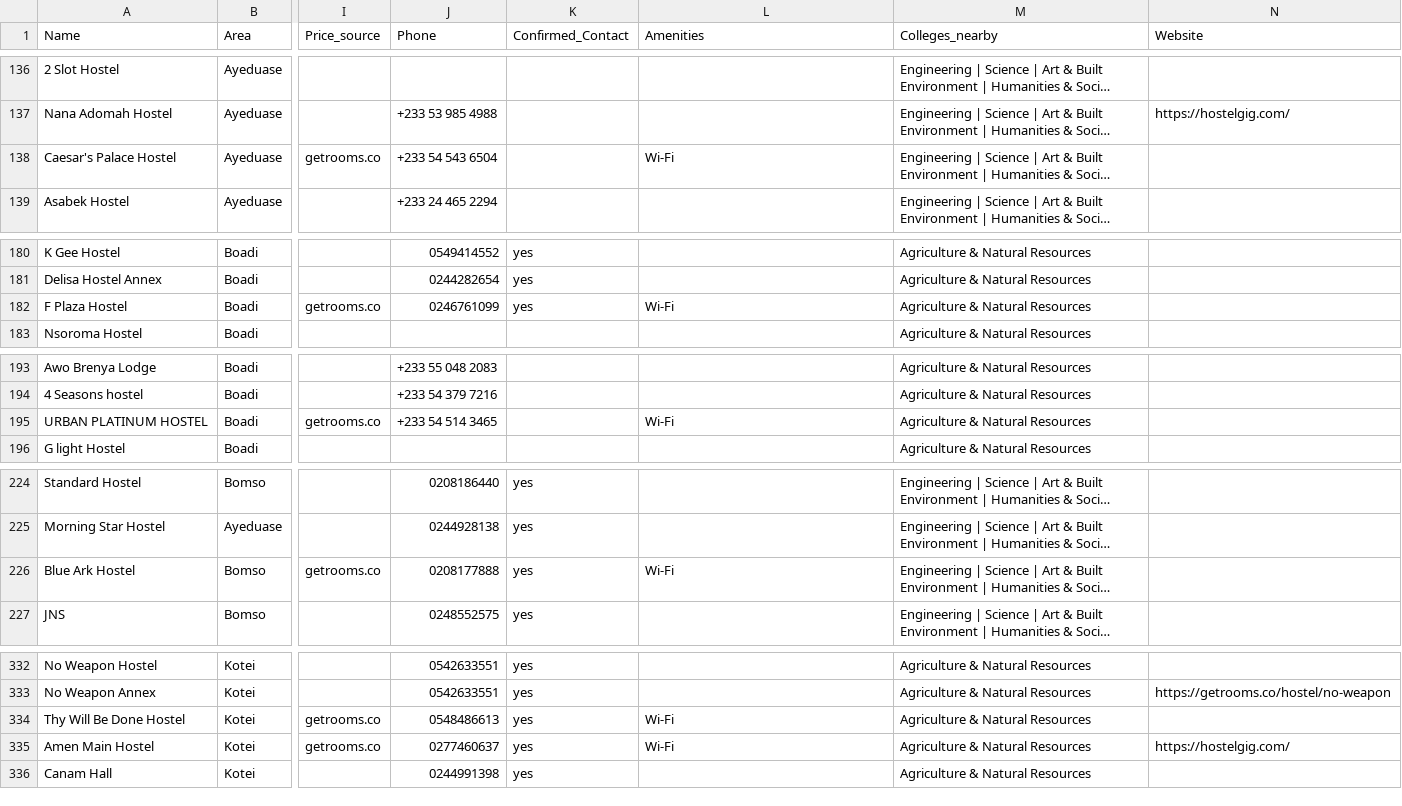
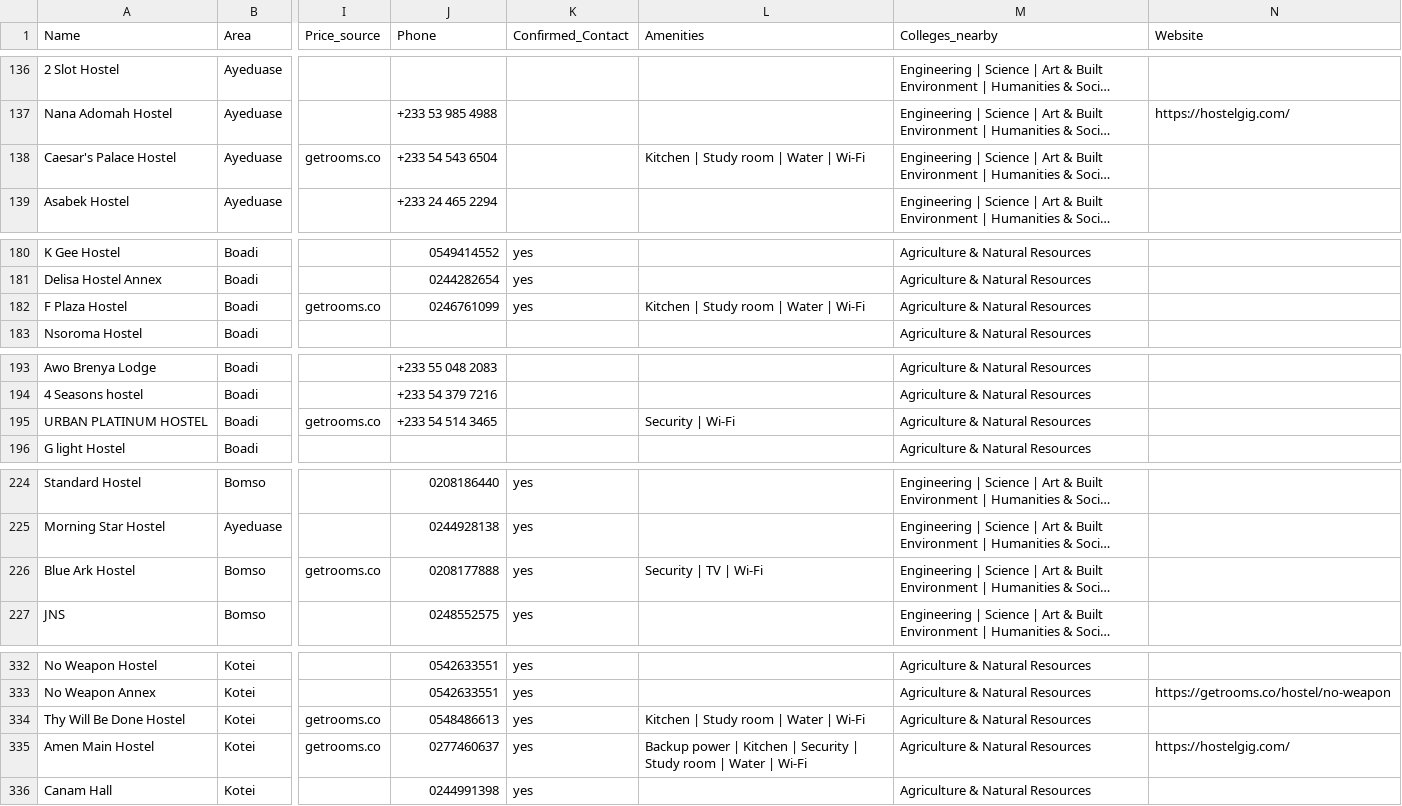
Before and after one commit to Mutalib713/knust-hostels, a CSV file: knust_hostels.csv, drawn as a sheet; only a part is shown, gaps mark what is left out; long unchanged cells end in …; the diff covers the shown part only; the diff names each change by its address in the sheet, - before the commit and + after, or states it on an @@ line.

```diff
--- a/knust_hostels.csv
+++ b/knust_hostels.csv
-L138 (Amenities): Wi-Fi
+L138 (Amenities): Kitchen | Study room | Water | Wi-Fi
-L182 (Amenities): Wi-Fi
+L182 (Amenities): Kitchen | Study room | Water | Wi-Fi
-L195 (Amenities): Wi-Fi
+L195 (Amenities): Security | Wi-Fi
-L226 (Amenities): Wi-Fi
+L226 (Amenities): Security | TV | Wi-Fi
-L334 (Amenities): Wi-Fi
+L334 (Amenities): Kitchen | Study room | Water | Wi-Fi
-L335 (Amenities): Wi-Fi
+L335 (Amenities): Backup power | Kitchen | Security | Study room | Water | Wi-Fi
```
Also changed, not shown: 17 edited cells elsewhere in this file, 3 other files.
